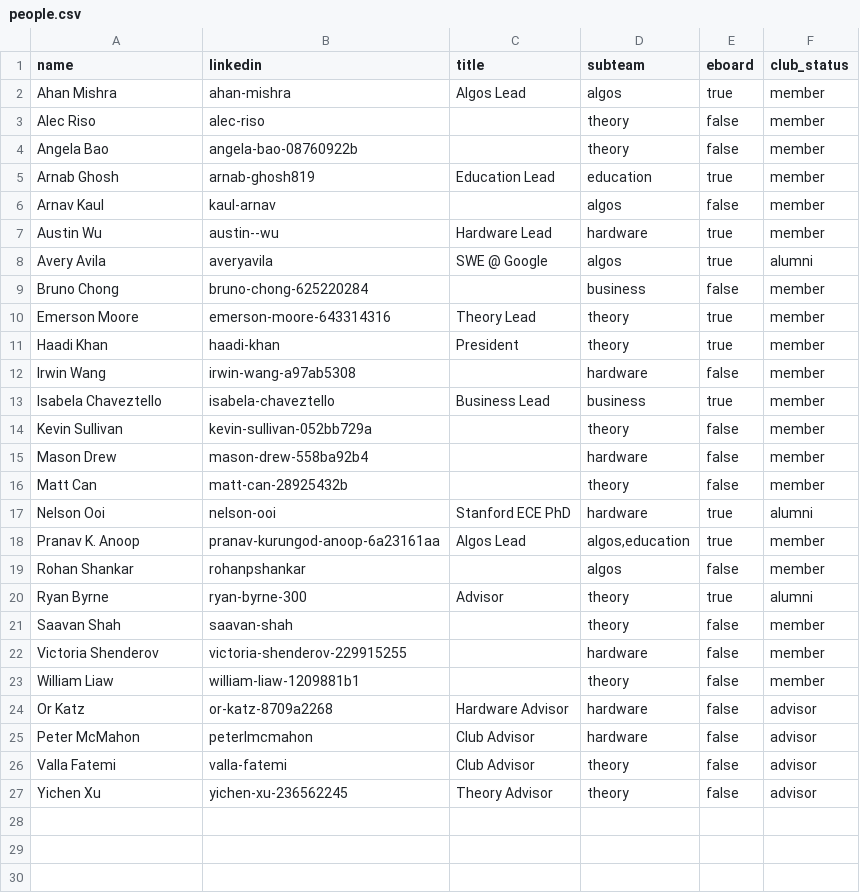
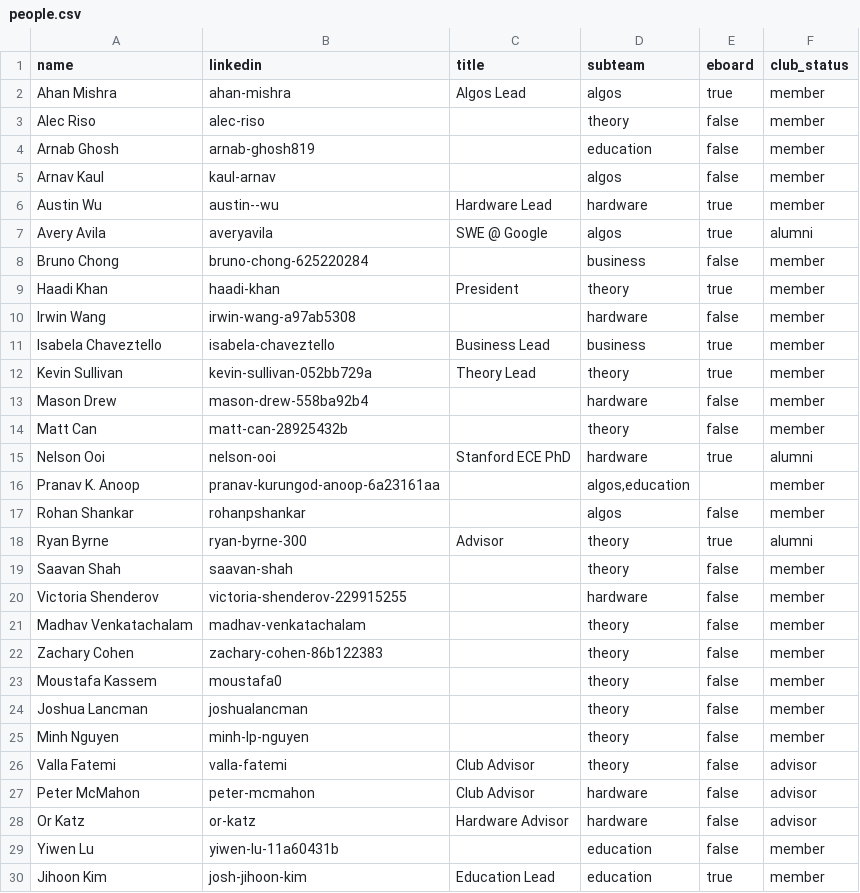
Before and after one commit to Cornell-QCA/website, a CSV file: data/csv/people.csv, drawn as a sheet.

```diff
--- a/data/csv/people.csv
+++ b/data/csv/people.csv
@@ -3,4 +3,3 @@ Ahan Mishra,ahan-mishra,Algos Lead,algos,true,member
 Alec Riso,alec-riso,,theory,false,member
-Angela Bao,angela-bao-08760922b,,theory,false,member
-Arnab Ghosh,arnab-ghosh819,Education Lead,education,true,member
+Arnab Ghosh,arnab-ghosh819,,education,false,member
 Arnav Kaul,kaul-arnav,,algos,false,member
@@ -9,3 +8,2 @@ Avery Avila,averyavila,SWE @ Google,algos,true,alumni
 Bruno Chong,bruno-chong-625220284,,business,false,member
-Emerson Moore,emerson-moore-643314316,Theory Lead,theory,true,member
 Haadi Khan,haadi-khan,President,theory,true,member
@@ -13,3 +11,3 @@ Irwin Wang,irwin-wang-a97ab5308,,hardware,false,member
 Isabela Chaveztello,isabela-chaveztello,Business Lead,business,true,member
-Kevin Sullivan,kevin-sullivan-052bb729a,,theory,false,member
+Kevin Sullivan,kevin-sullivan-052bb729a,Theory Lead,theory,true,member
 Mason Drew,mason-drew-558ba92b4,,hardware,false,member
@@ -17,3 +15,3 @@ Matt Can,matt-can-28925432b,,theory,false,member
 Nelson Ooi,nelson-ooi,Stanford ECE PhD,hardware,true,alumni
-Pranav K. Anoop,pranav-kurungod-anoop-6a23161aa,Algos Lead,"algos,education",true,member
+Pranav K. Anoop,pranav-kurungod-anoop-6a23161aa,,"algos,education",,member
 Rohan Shankar,rohanpshankar,,algos,false,member
@@ -22,6 +20,11 @@ Saavan Shah,saavan-shah,,theory,false,member
 Victoria Shenderov,victoria-shenderov-229915255,,hardware,false,member
-William Liaw,william-liaw-1209881b1,,theory,false,member
-Or Katz,or-katz-8709a2268,Hardware Advisor,hardware,false,advisor
-Peter McMahon,peterlmcmahon,Club Advisor,hardware,false,advisor
+Madhav Venkatachalam,madhav-venkatachalam,,theory,false,member
+Zachary Cohen,zachary-cohen-86b122383,,theory,false,member
+Moustafa Kassem,moustafa0,,theory,false,member
+Joshua Lancman,joshualancman,,theory,false,member
+Minh Nguyen,minh-lp-nguyen,,theory,false,member
 Valla Fatemi,valla-fatemi,Club Advisor,theory,false,advisor
-Yichen Xu,yichen-xu-236562245,Theory Advisor,theory,false,advisor
+Peter McMahon,peter-mcmahon,Club Advisor,hardware,false,advisor
+Or Katz,or-katz,Hardware Advisor,hardware,false,advisor
+Yiwen Lu,yiwen-lu-11a60431b,,education,false,member
+Jihoon Kim,josh-jihoon-kim,Education Lead,education,true,member
```
Also changed, not shown: 20 other files.
